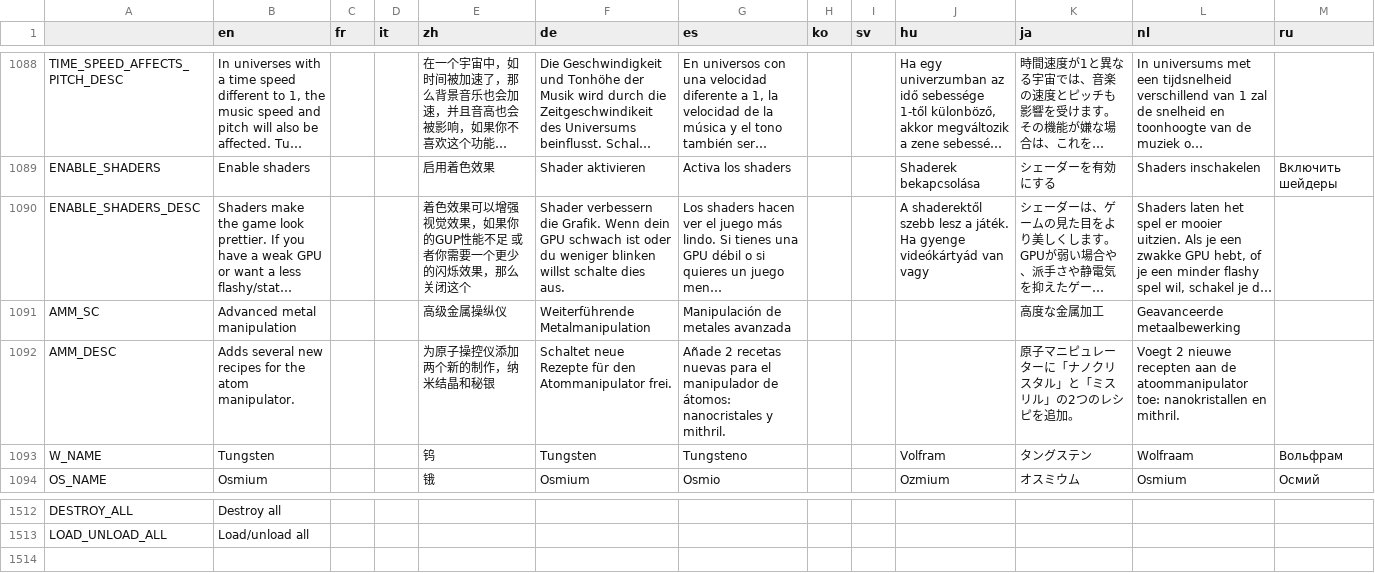
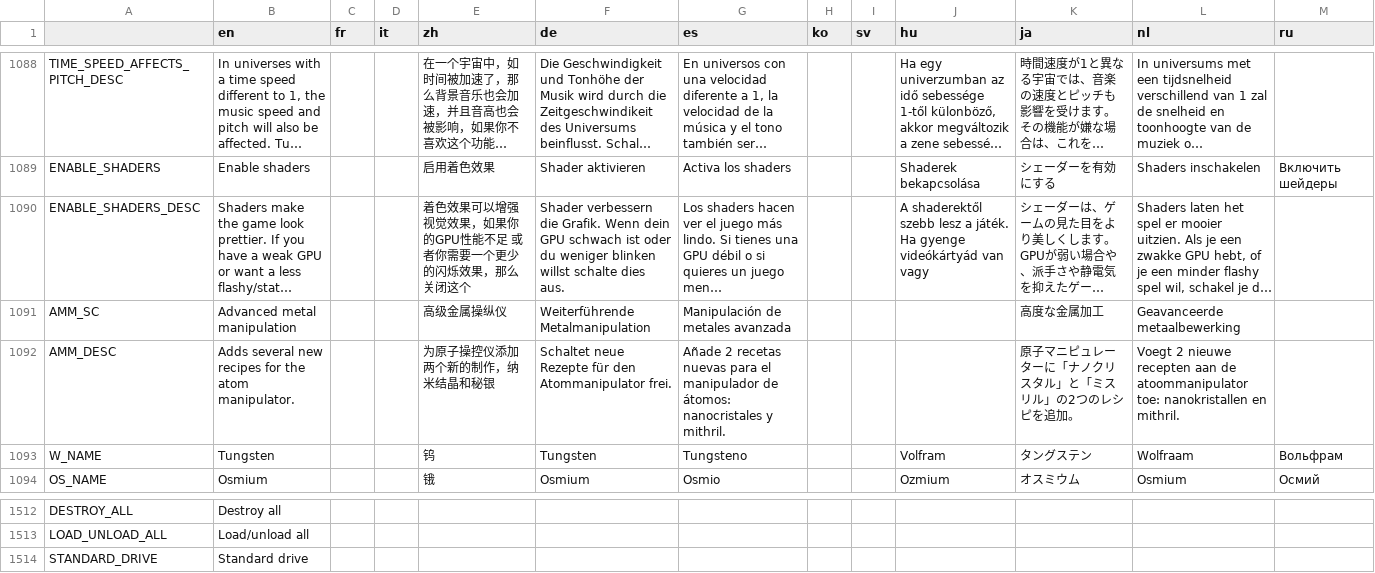
Before and after one commit to Apple0726/helixteus-3, a CSV file: Text/HX3 localization - Sheet1.csv, drawn as a sheet; only a part is shown, gaps mark what is left out; long unchanged cells end in …; the diff names each change by its address in the sheet, - before the commit and + after, or states it on an @@ line.

```diff
--- a/Text/HX3 localization - Sheet1.csv
+++ b/Text/HX3 localization - Sheet1.csv
-E1090 (zh): …如果你的GUP性能不足…
+E1090 (zh): …如果你的GPU性能不足…
+row 1514: STANDARD_DRIVE | Standard drive
```
Also changed, not shown: 23 other files.
